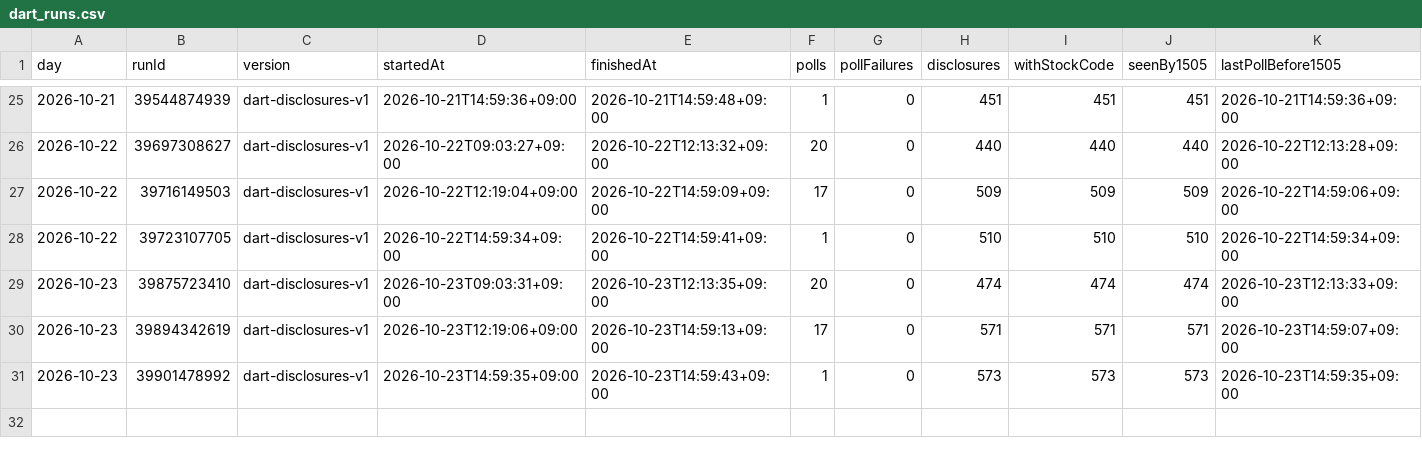
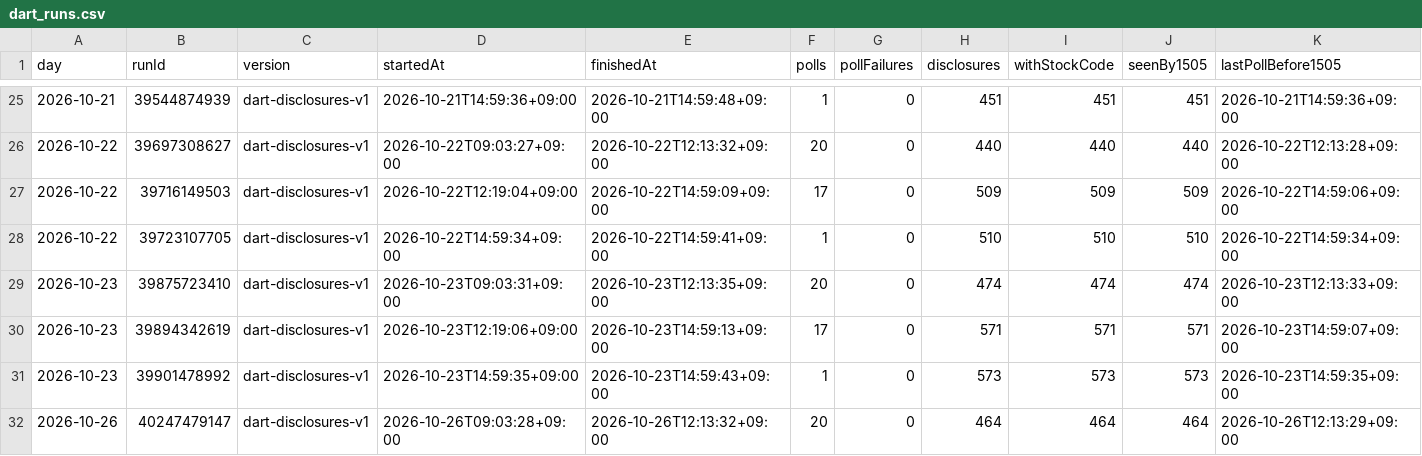
Before and after one commit to Hyeokgi/stock-omakase, a CSV file: data/research_runs/dart_runs.csv, drawn as a sheet; only a part is shown, gaps mark what is left out; rows hold the shown columns only; the diff names each change by its address in the sheet, - before the commit and + after, or states it on an @@ line.

```diff
--- a/data/research_runs/dart_runs.csv
+++ b/data/research_runs/dart_runs.csv
+row 32: 2026-10-26 | 40247479147 | dart-disclosures-v1 | 2026-10-26T09:03:28+09:00 | 2026-10-26T12:13:32+09:00 | 20 | 0 | 464 | 464 | 464 | 2026-10-26T12:13:29+09:00
```
Also changed, not shown: data/research_runs/private_receipts.csv.
